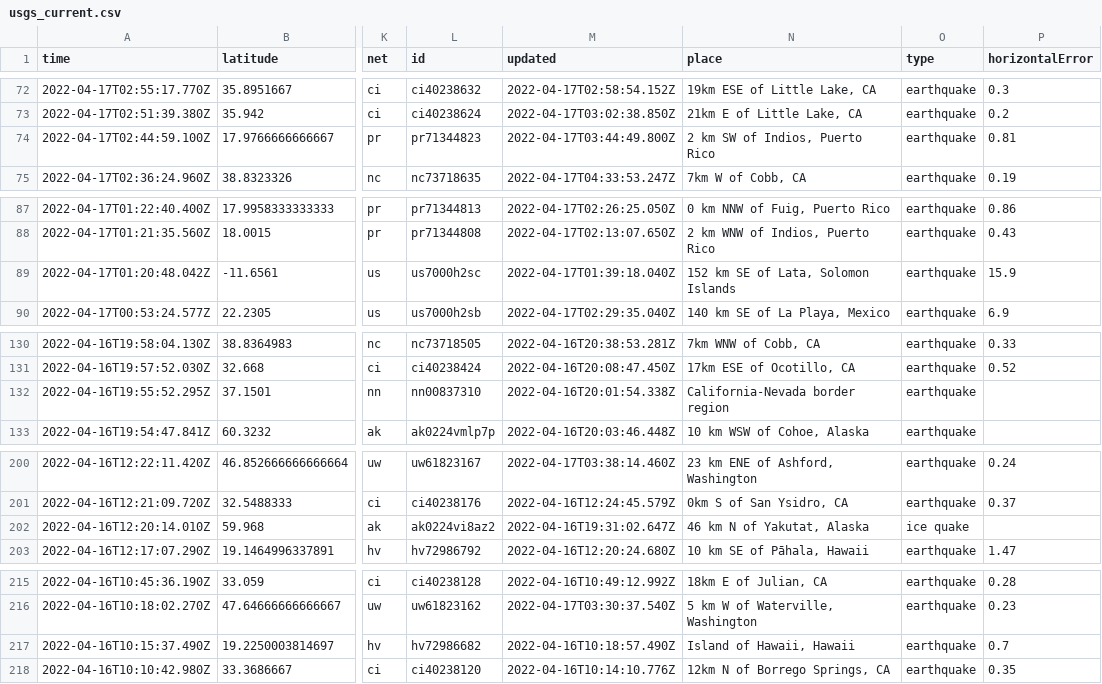
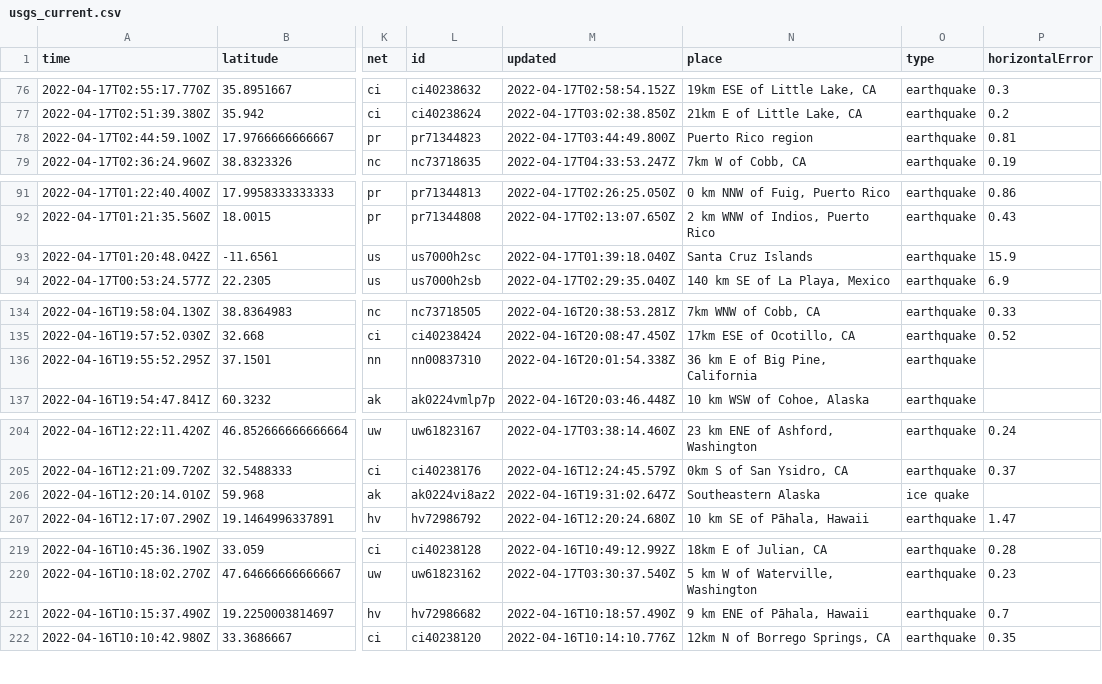
Before and after one commit to invisibae/nicar22-github-actions, a CSV file: usgs_current.csv, drawn as a sheet; only a part is shown, gaps mark what is left out; addresses are those after the commit; the diff covers the shown part only; the diff names each change by its address in the sheet, - before the commit and + after, or states it on an @@ line.

```diff
--- a/usgs_current.csv
+++ b/usgs_current.csv
-N78 (place): 2 km SW of Indios, Puerto Rico
+N78 (place): Puerto Rico region
-N93 (place): 152 km SE of Lata, Solomon Islands
+N93 (place): Santa Cruz Islands
-N136 (place): California-Nevada border region
+N136 (place): 36 km E of Big Pine, California
-N206 (place): 46 km N of Yakutat, Alaska
+N206 (place): Southeastern Alaska
-N221 (place): Island of Hawaii, Hawaii
+N221 (place): 9 km ENE of Pāhala, Hawaii
```
Also changed, not shown: 4 added rows and 5 edited cells elsewhere in this file, 1 other file.
